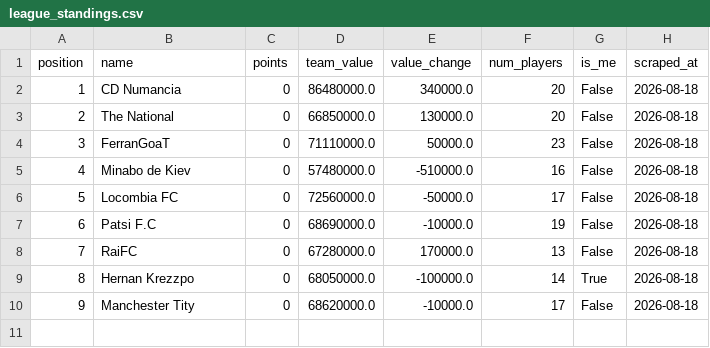
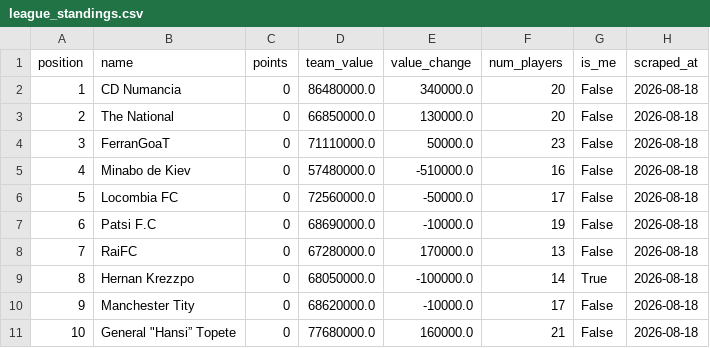
Before and after one commit to nilcrespo/BiwengerBot, a CSV file: csvs/others/league_standings.csv, drawn as a sheet; the diff names each change by its address in the sheet, - before the commit and + after, or states it on an @@ line.

```diff
--- a/csvs/others/league_standings.csv
+++ b/csvs/others/league_standings.csv
+row 11: 10 | General "Hansi” Topete | 0 | 77680000.0 | 160000.0 | 21 | False | 2026-08-18
```
Also changed, not shown: csvs/teams/team_Cd_Numancia.csv, csvs/teams/team_Ferrangoat.csv, 10 other files.
